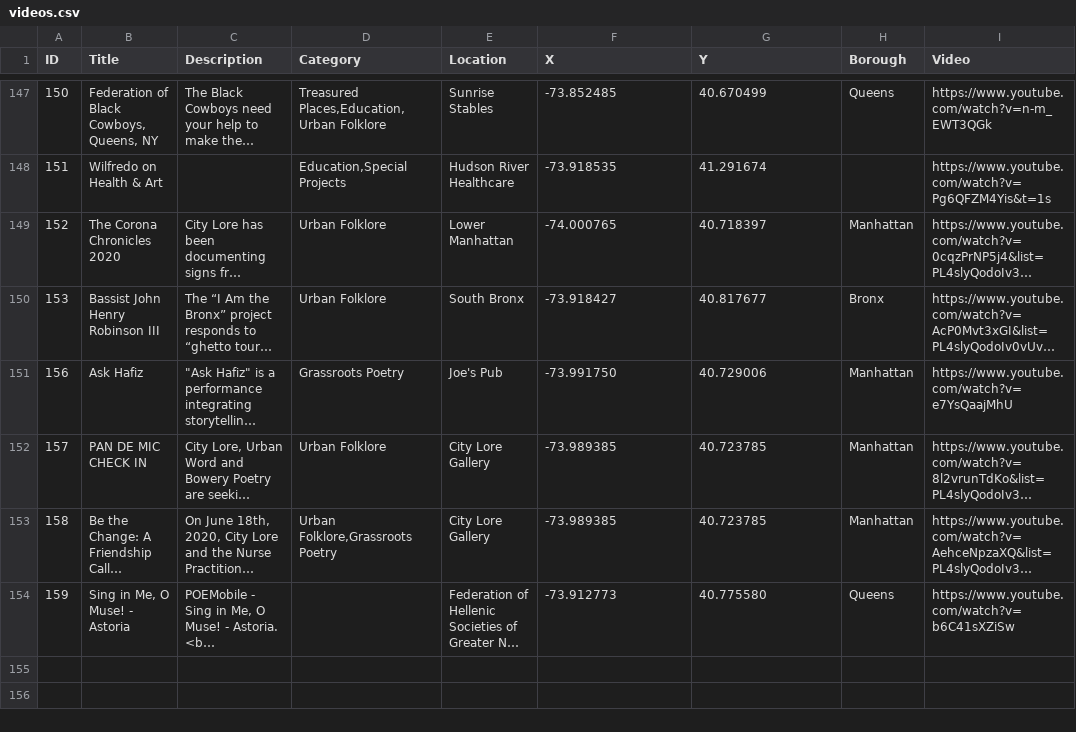
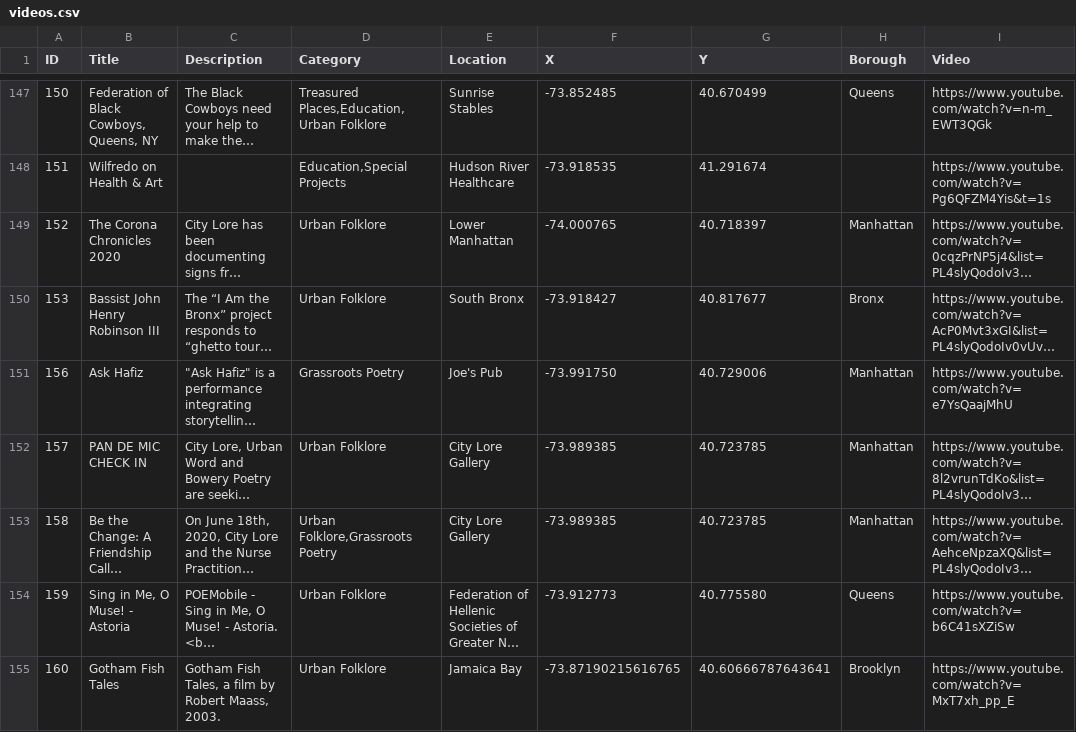
Before and after one commit to leebock/city-lore, a CSV file: data/videos.csv, drawn as a sheet; only a part is shown, gaps mark what is left out; long unchanged cells end in …; the diff names each change by its address in the sheet, - before the commit and + after, or states it on an @@ line.

Commit message:
data updates

```diff
--- a/data/videos.csv
+++ b/data/videos.csv
-D154 (Category): (empty)
+D154 (Category): Urban Folklore
+row 155: 160 | Gotham Fish Tales | Gotham Fish Tales, a film by Robert Maass, 2003. | Urban Folklore | Jamaica Bay | -73.87190215616765 | 40.60666787643641 | Brooklyn | https://www.youtube.com/watch?v=MxT7xh_pp_E
```
Also changed, not shown: data/locations.csv.
